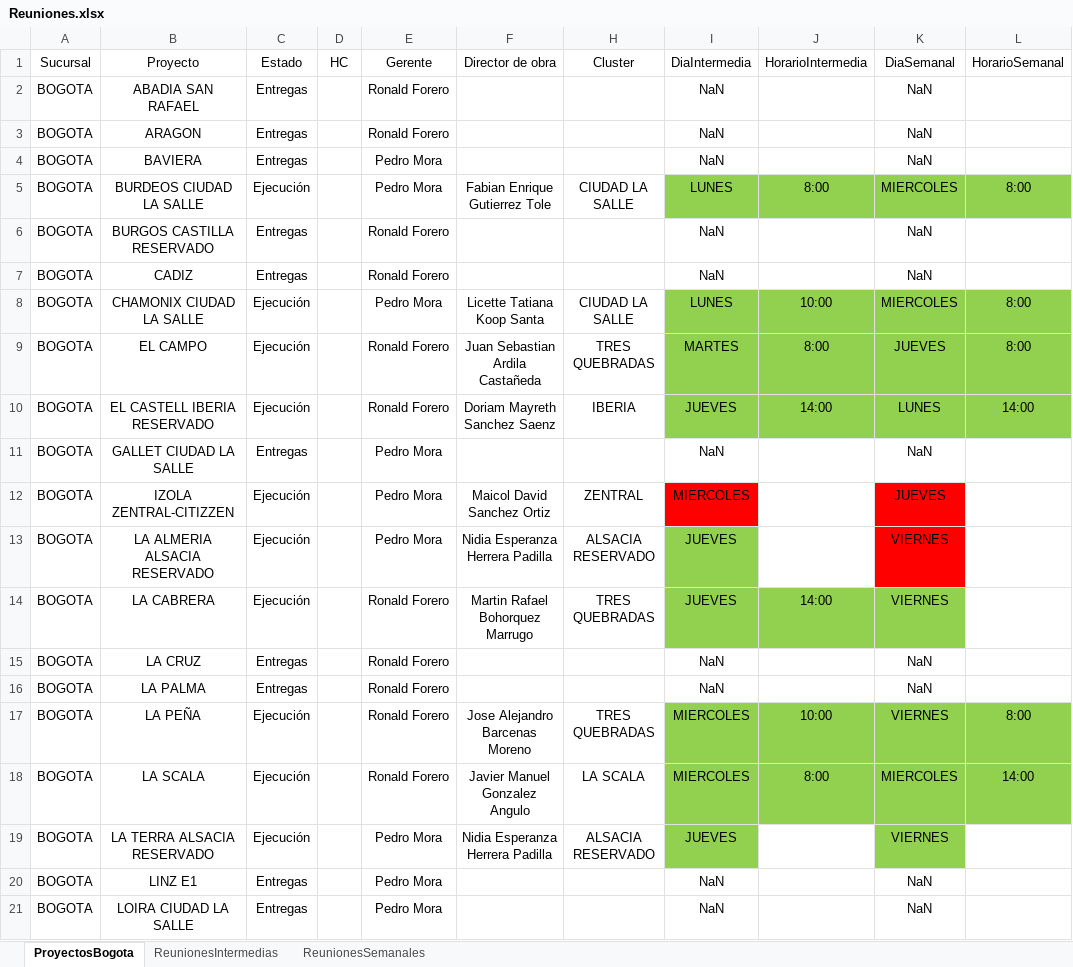
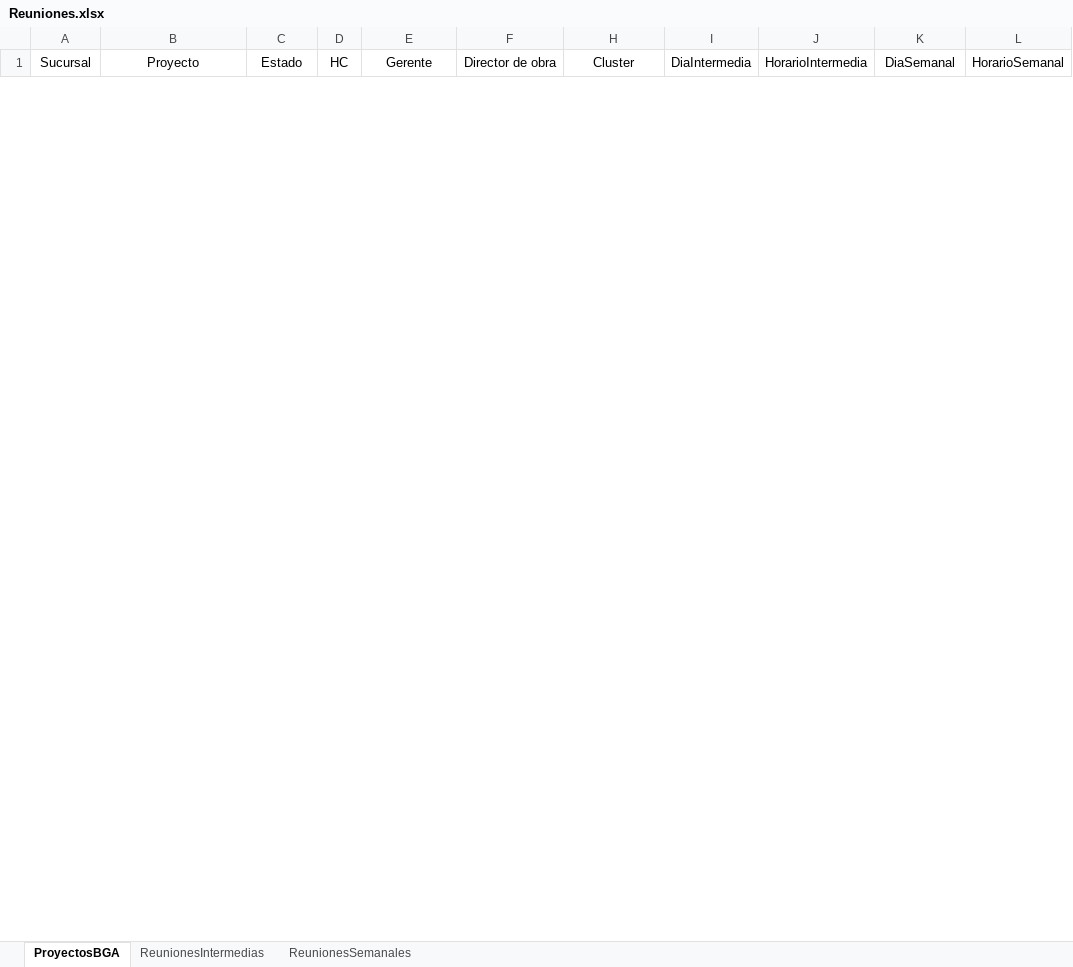
Before and after one commit to leanmarval-ui/CumplimientoActasBucaramanga, an Excel workbook: input/Reuniones.xlsx, sheet ProyectosBGA, drawn as a sheet; only a part is shown; values as stored, in another font and other column widths than the file's, no borders; table styles not drawn; removed rows and columns are numbered as before the commit, all else as after; the diff covers the shown part only; the diff names each change by its address in the sheet, - before the commit and + after, or states it on an @@ line.

```diff
--- a/input/Reuniones.xlsx (sheet ProyectosBGA)
+++ b/input/Reuniones.xlsx (sheet ProyectosBGA)
-sheet tab: ProyectosBogota
+sheet tab: ProyectosBGA
-row 2: BOGOTA | ABADIA SAN RAFAEL | Entregas |  | Ronald Forero |  |  | NaN |  | NaN
-row 3: BOGOTA | ARAGON | Entregas |  | Ronald Forero |  |  | NaN |  | NaN
-row 4: BOGOTA | BAVIERA | Entregas |  | Pedro Mora |  |  | NaN |  | NaN
-row 5: BOGOTA | BURDEOS CIUDAD LA SALLE | Ejecución |  | Pedro Mora | Fabian Enrique Gutierrez Tole | CIUDAD LA SALLE | LUNES | 8:00 | MIERCOLES | 8:00
-row 6: BOGOTA | BURGOS CASTILLA RESERVADO | Entregas |  | Ronald Forero |  |  | NaN |  | NaN
-row 7: BOGOTA | CADIZ | Entregas |  | Ronald Forero |  |  | NaN |  | NaN
-row 8: BOGOTA | CHAMONIX CIUDAD LA SALLE | Ejecución |  | Pedro Mora | Licette Tatiana Koop Santa | CIUDAD LA SALLE | LUNES | 10:00 | MIERCOLES | 8:00
-row 9: BOGOTA | EL CAMPO | Ejecución |  | Ronald Forero | Juan Sebastian Ardila Castañeda | TRES QUEBRADAS | MARTES | 8:00 | JUEVES | 8:00
-row 10: BOGOTA | EL CASTELL IBERIA RESERVADO | Ejecución |  | Ronald Forero | Doriam Mayreth Sanchez Saenz | IBERIA | JUEVES | 14:00 | LUNES | 14:00
-row 11: BOGOTA | GALLET CIUDAD LA SALLE | Entregas |  | Pedro Mora |  |  | NaN |  | NaN
-row 12: BOGOTA | IZOLA ZENTRAL-CITIZZEN | Ejecución |  | Pedro Mora | Maicol David Sanchez Ortiz | ZENTRAL | MIERCOLES |  | JUEVES
-row 13: BOGOTA | LA ALMERIA ALSACIA RESERVADO | Ejecución |  | Pedro Mora | Nidia Esperanza Herrera Padilla | ALSACIA RESERVADO | JUEVES |  | VIERNES
-row 14: BOGOTA | LA CABRERA | Ejecución |  | Ronald Forero | Martin Rafael Bohorquez Marrugo | TRES QUEBRADAS | JUEVES | 14:00 | VIERNES
-row 15: BOGOTA | LA CRUZ | Entregas |  | Ronald Forero |  |  | NaN |  | NaN
-row 16: BOGOTA | LA PALMA | Entregas |  | Ronald Forero |  |  | NaN |  | NaN
-row 17: BOGOTA | LA PEÑA | Ejecución |  | Ronald Forero | Jose Alejandro Barcenas Moreno | TRES QUEBRADAS | MIERCOLES | 10:00 | VIERNES | 8:00
-row 18: BOGOTA | LA SCALA | Ejecución |  | Ronald Forero | Javier Manuel Gonzalez Angulo | LA SCALA | MIERCOLES | 8:00 | MIERCOLES | 14:00
-row 19: BOGOTA | LA TERRA ALSACIA RESERVADO | Ejecución |  | Pedro Mora | Nidia Esperanza Herrera Padilla | ALSACIA RESERVADO | JUEVES |  | VIERNES
-row 20: BOGOTA | LINZ E1 | Entregas |  | Pedro Mora |  |  | NaN |  | NaN
-row 21: BOGOTA | LOIRA CIUDAD LA SALLE | Entregas |  | Pedro Mora |  |  | NaN |  | NaN
```
Also changed, not shown: 11 added rows and 22 removed rows elsewhere in this sheet, sheet ReunionesSemanales, sheet ReunionesIntermedias, hidden cells.
